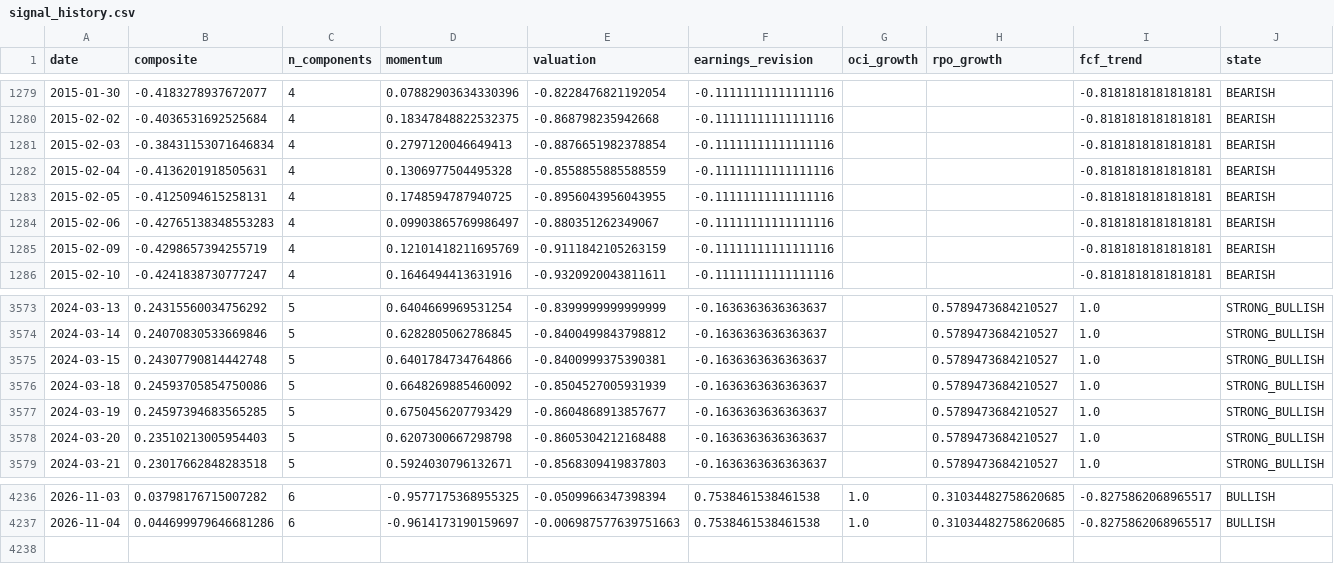
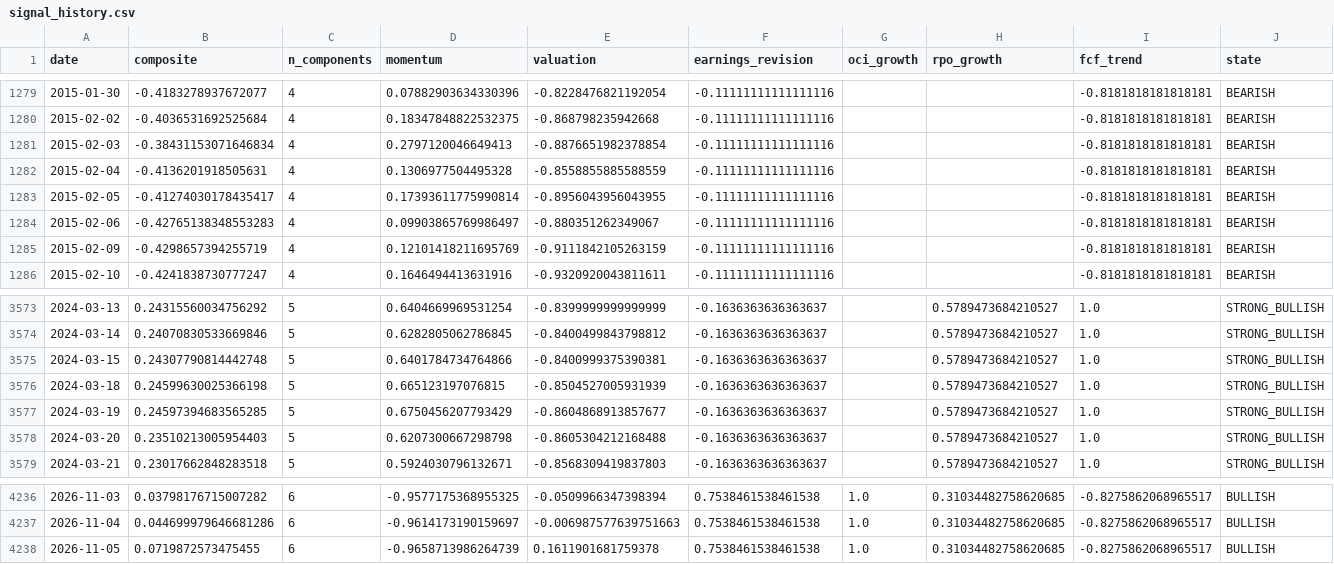
Before and after one commit to paumbernal/orcl-quant, a CSV file: models/signal_history.csv, drawn as a sheet; only a part is shown, gaps mark what is left out; rows hold the shown columns only; the diff names each change by its address in the sheet, - before the commit and + after, or states it on an @@ line.

```diff
--- a/models/signal_history.csv
+++ b/models/signal_history.csv
-B1283 (composite): -0.4125094615258131
+B1283 (composite): -0.41274030178435417
-D1283 (momentum): 0.1748594787940725
+D1283 (momentum): 0.17393611775990814
-B3576 (composite): 0.24593705854750086
+B3576 (composite): 0.24599630025366198
-D3576 (momentum): 0.6648269885460092
+D3576 (momentum): 0.665123197076815
+row 4238: 2026-11-05 | 0.0719872573475455 | 6 | -0.9658713986264739 | 0.1611901681759378 | 0.7538461538461538 | 1.0 | 0.31034482758620685 | -0.8275862068965517 | BULLISH
```
Also changed, not shown: data/processed/ohlcv_ORCL.csv, data/processed/prices_adj_close.csv, 34 other files.
